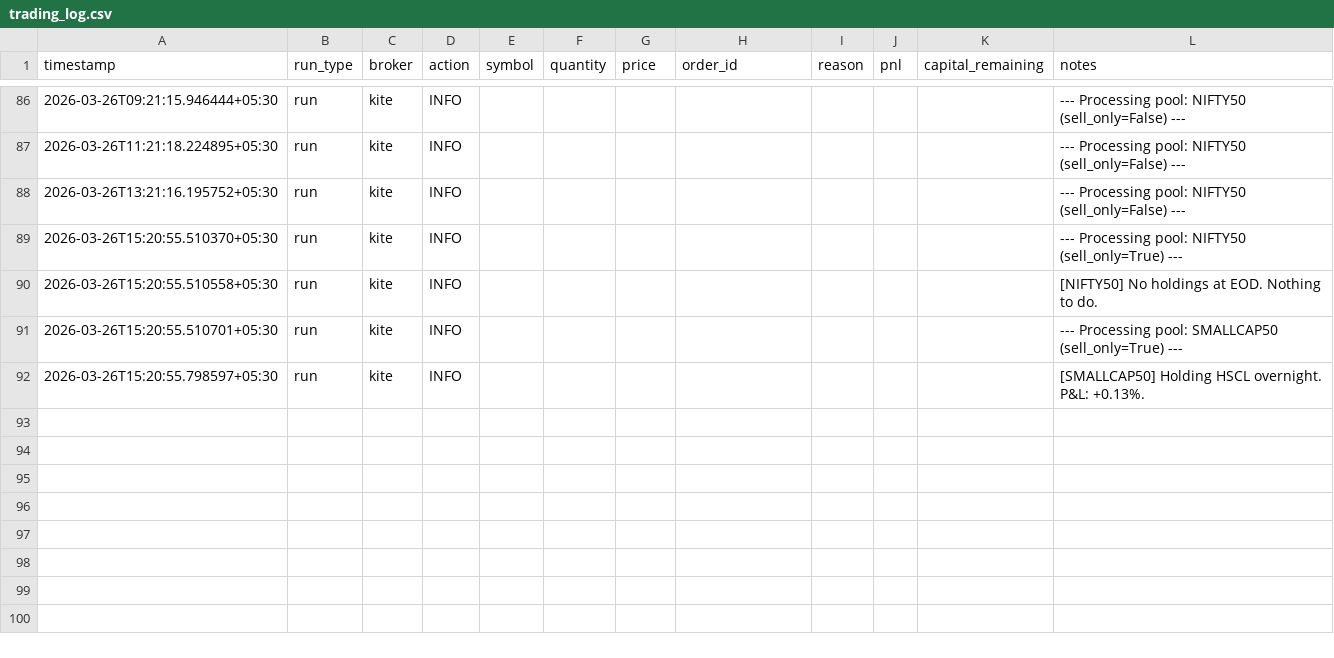
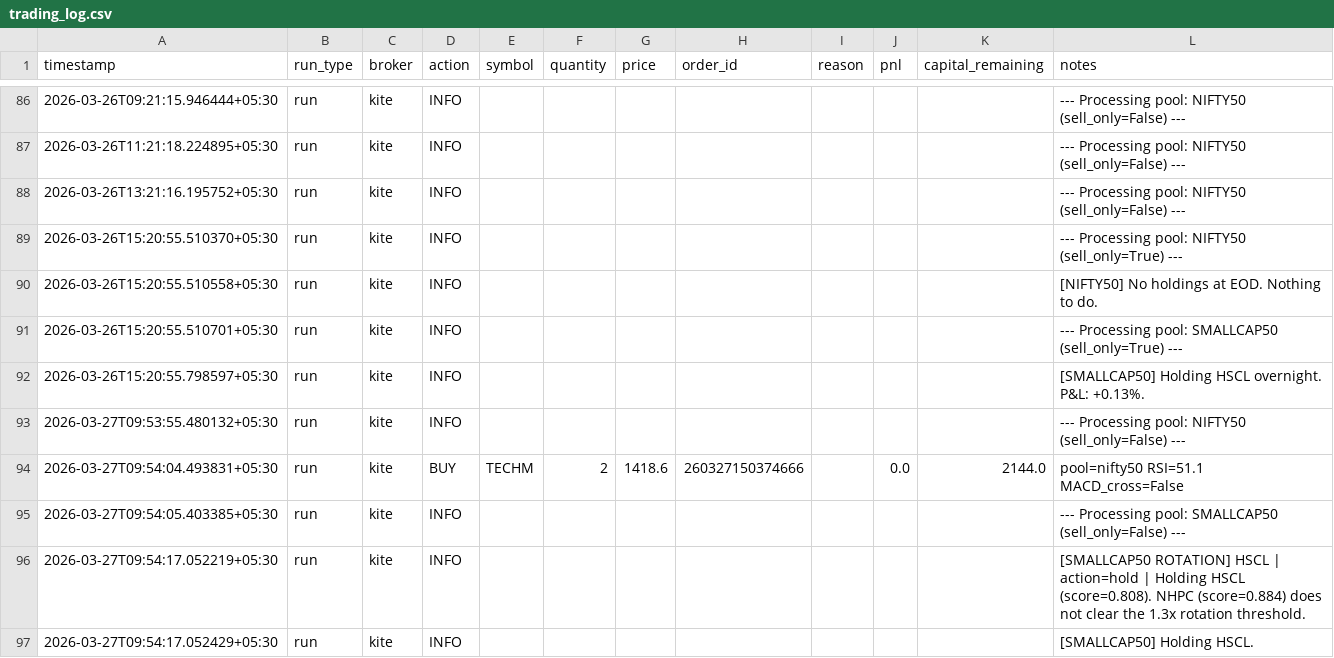
Before and after one commit to anagarwa/trading, a CSV file: logs/trading_log.csv, drawn as a sheet; only a part is shown, gaps mark what is left out; the diff names each change by its address in the sheet, - before the commit and + after, or states it on an @@ line.

Commit message:
state: update after trading run [skip ci]

```diff
--- a/logs/trading_log.csv
+++ b/logs/trading_log.csv
+row 93: 2026-03-27T09:53:55.480132+05:30 | run | kite | INFO |  |  |  |  |  |  |  | --- Processing pool: NIFTY50 (sell_only=False) ---
+row 94: 2026-03-27T09:54:04.493831+05:30 | run | kite | BUY | TECHM | 2 | 1418.6 | 260327150374666 |  | 0.0 | 2144.0 | pool=nifty50 RSI=51.1 MACD_cross=False
+row 95: 2026-03-27T09:54:05.403385+05:30 | run | kite | INFO |  |  |  |  |  |  |  | --- Processing pool: SMALLCAP50 (sell_only=False) ---
+row 96: 2026-03-27T09:54:17.052219+05:30 | run | kite | INFO |  |  |  |  |  |  |  | [SMALLCAP50 ROTATION] HSCL | action=hold | Holding HSCL (score=0.808). NHPC (score=0.884) does not clear the 1.3x rotation threshold.
+row 97: 2026-03-27T09:54:17.052429+05:30 | run | kite | INFO |  |  |  |  |  |  |  | [SMALLCAP50] Holding HSCL.
```
Also changed, not shown: 1 other file.
